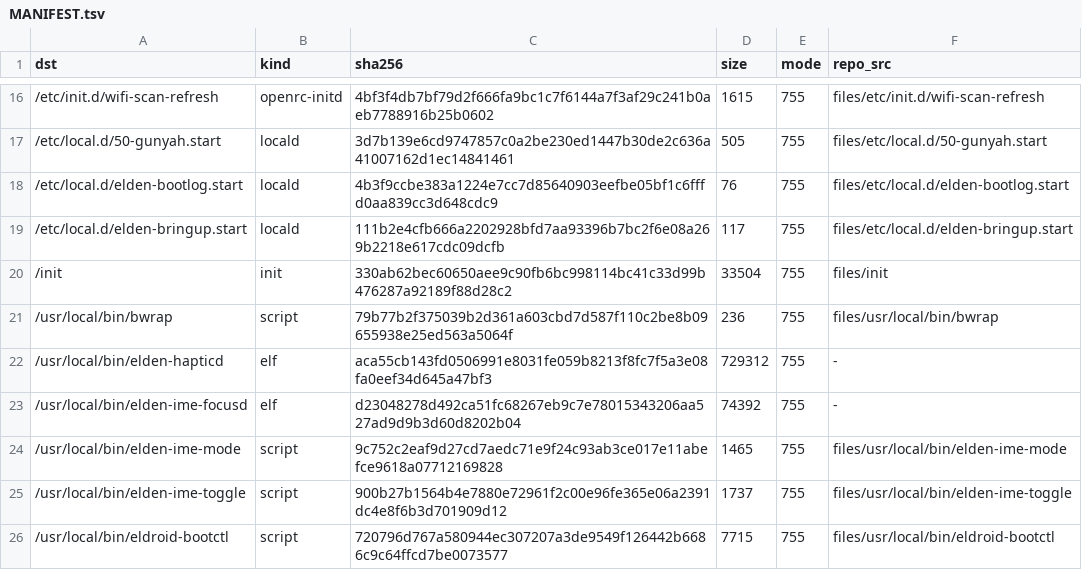
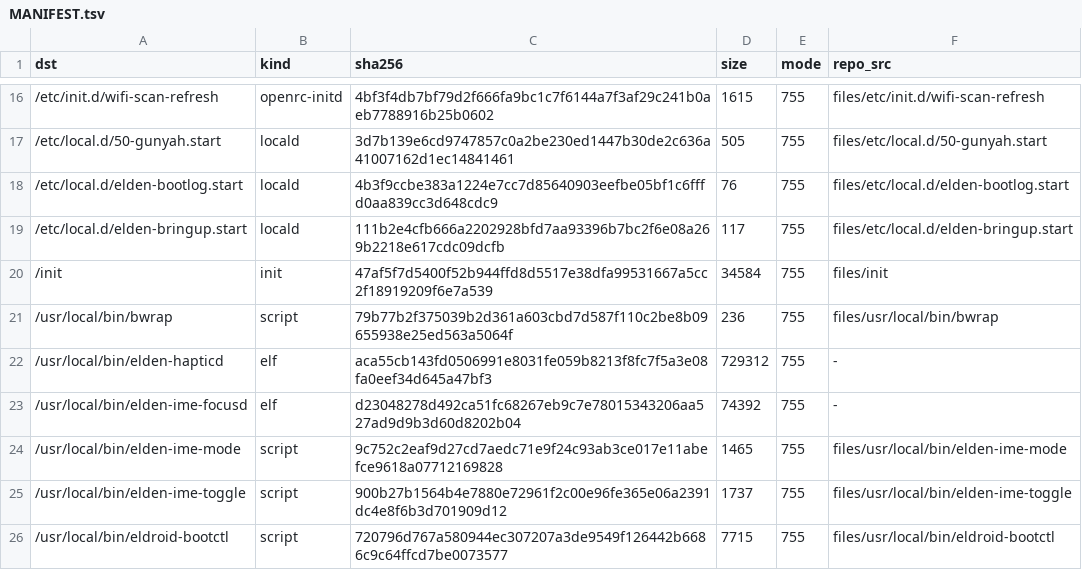
Before and after one commit to xiaquwan1001/lenovo-legion-y700-gen4-tb322fc-elden-linux, a TSV file: packaging/elden-userland/MANIFEST.tsv, drawn as a sheet; only a part is shown, gaps mark what is left out.

```diff
--- a/packaging/elden-userland/MANIFEST.tsv
+++ b/packaging/elden-userland/MANIFEST.tsv
@@ -19,3 +19,3 @@ dst	kind	sha256	size	mode	repo_src
 /etc/local.d/elden-bringup.start	locald	111b2e4cfb666a2202928bfd7aa93396b7bc2f6e08a269b2218e617cdc09dcfb	117	755	files/etc/local.d/elden-bringup.start
-/init	init	330ab62bec60650aee9c90fb6bc998114bc41c33d99b476287a92189f88d28c2	33504	755	files/init
+/init	init	47af5f7d5400f52b944ffd8d5517e38dfa99531667a5cc2f18919209f6e7a539	34584	755	files/init
 /usr/local/bin/bwrap	script	79b77b2f375039b2d361a603cbd7d587f110c2be8b09655938e25ed563a5064f	236	755	files/usr/local/bin/bwrap
```
Also changed, not shown: rootfs/debian/pkgmap.tsv, versions/vk-kernel-identity.tsv, 13 other files.
